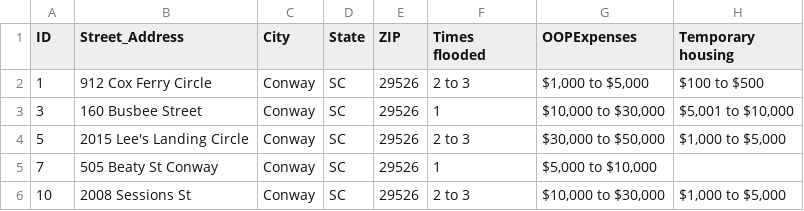
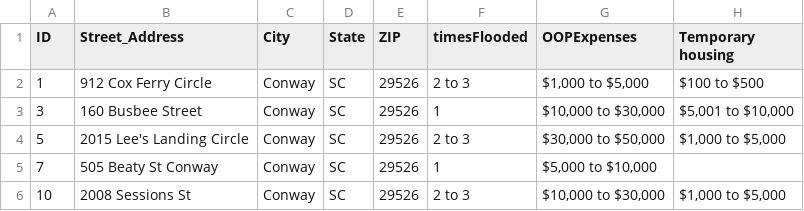
Before and after one commit to Slyssy/Climate_Cost_Horry_County, a CSV file: static/SurveyCostDataWithLatitudeAndLongitude.csv, drawn as a sheet; only a part is shown; the diff names each change by its address in the sheet, - before the commit and + after, or states it on an @@ line.

Commit message:
updated formatting on times flooded chart.

```diff
--- a/static/SurveyCostDataWithLatitudeAndLongitude.csv
+++ b/static/SurveyCostDataWithLatitudeAndLongitude.csv
-F1: Times flooded
+F1: timesFlooded
```
Also changed, not shown: 5 other files.
